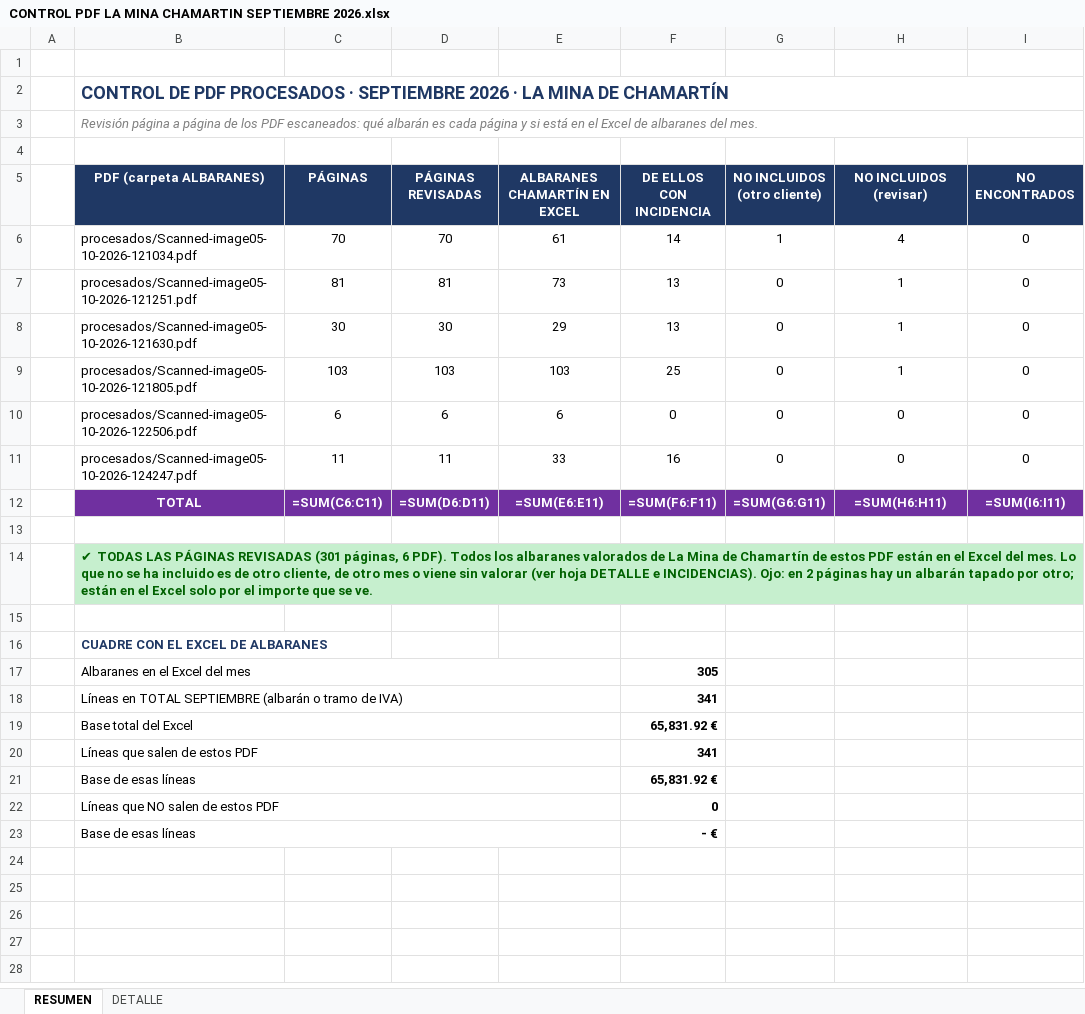
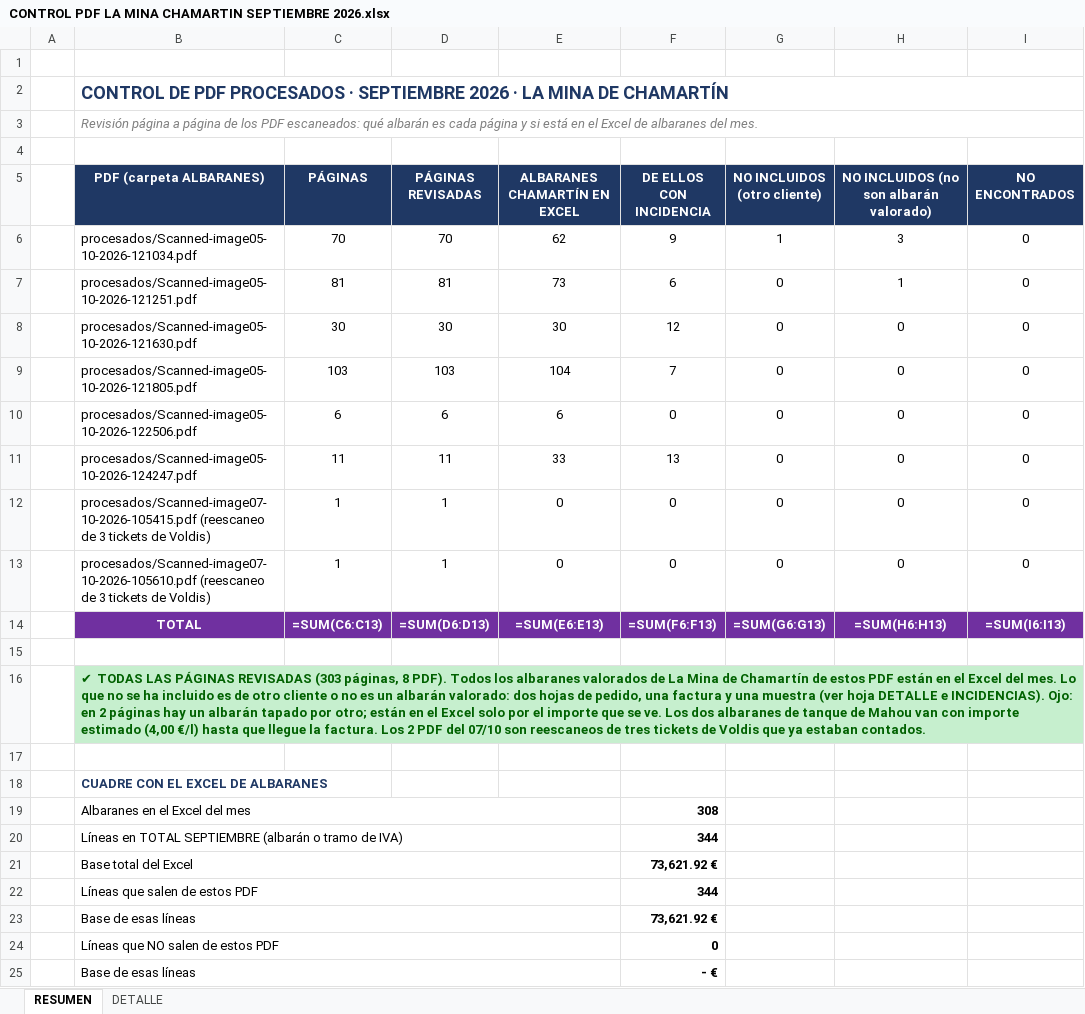
Before and after one commit to CurroAriza/ALBARANES-LA-MINA-CHAMARTIN, an Excel workbook: 2026/3t/SEPTIEMBRE/ALBARANES/CONTROL PDF LA MINA CHAMARTIN SEPTIEMBRE 2026.xlsx, sheet RESUMEN, drawn as a sheet; values as stored, in another font and other column widths than the file's, no borders; formulas without a stored value are shown as written; addresses are those after the commit; the diff names each change by its address in the sheet, - before the commit and + after, or states it on an @@ line.

```diff
--- a/2026/3t/SEPTIEMBRE/ALBARANES/CONTROL PDF LA MINA CHAMARTIN SEPTIEMBRE 2026.xlsx (sheet RESUMEN)
+++ b/2026/3t/SEPTIEMBRE/ALBARANES/CONTROL PDF LA MINA CHAMARTIN SEPTIEMBRE 2026.xlsx (sheet RESUMEN)
-H5: NO INCLUIDOS (revisar)
+H5: NO INCLUIDOS (no son albarán valorado)
-E6 (ALBARANES CHAMARTÍN EN EXCEL): 61
+E6 (ALBARANES CHAMARTÍN EN EXCEL): 62
-F6 (DE ELLOS CON INCIDENCIA): 14
+F6 (DE ELLOS CON INCIDENCIA): 9
-H6: 4
+H6: 3
-F7 (DE ELLOS CON INCIDENCIA): 13
+F7 (DE ELLOS CON INCIDENCIA): 6
-E8 (ALBARANES CHAMARTÍN EN EXCEL): 29
+E8 (ALBARANES CHAMARTÍN EN EXCEL): 30
-F8 (DE ELLOS CON INCIDENCIA): 13
+F8 (DE ELLOS CON INCIDENCIA): 12
-H8:H9: 1
+H8:H9: 0
-E9 (ALBARANES CHAMARTÍN EN EXCEL): 103
+E9 (ALBARANES CHAMARTÍN EN EXCEL): 104
-F9 (DE ELLOS CON INCIDENCIA): 25
+F9 (DE ELLOS CON INCIDENCIA): 7
-F11 (DE ELLOS CON INCIDENCIA): 16
+F11 (DE ELLOS CON INCIDENCIA): 13
+row 12:  | procesados/Scanned-image07-10-2026-105415.pdf (reescaneo de 3 tickets de Voldis) | 1 | 1 | 0 | 0 | 0 | 0 | 0
+row 13:  | procesados/Scanned-image07-10-2026-105610.pdf (reescaneo de 3 tickets de Voldis) | 1 | 1 | 0 | 0 | 0 | 0 | 0
-C14 (PÁGINAS): =SUM(C6:C11)
+C14 (PÁGINAS): =SUM(C6:C13)
-D14 (PÁGINAS REVISADAS): =SUM(D6:D11)
+D14 (PÁGINAS REVISADAS): =SUM(D6:D13)
-E14 (ALBARANES CHAMARTÍN EN EXCEL): =SUM(E6:E11)
+E14 (ALBARANES CHAMARTÍN EN EXCEL): =SUM(E6:E13)
-F14 (DE ELLOS CON INCIDENCIA): =SUM(F6:F11)
+F14 (DE ELLOS CON INCIDENCIA): =SUM(F6:F13)
-G14 (NO INCLUIDOS (otro cliente)): =SUM(G6:G11)
+G14 (NO INCLUIDOS (otro cliente)): =SUM(G6:G13)
-H14: =SUM(H6:H11)
+H14: =SUM(H6:H13)
-I14 (NO ENCONTRADOS): =SUM(I6:I11)
+I14 (NO ENCONTRADOS): =SUM(I6:I13)
-B16 (PDF (carpeta ALBARANES)): …PÁGINAS REVISADAS (301 páginas, 6 PDF). Todos los albaranes valorados de La Mina de Chamartín de estos PDF están en el Excel del mes. Lo que no se ha incluido es de otro cliente, de otro mes o viene sin valorar (ver hoja DETALLE e INCIDENCIAS). Ojo: en 2 páginas hay un albarán tapado por otro; están en el Excel solo por el importe que se ve.
+B16 (PDF (carpeta ALBARANES)): …PÁGINAS REVISADAS (303 páginas, 8 PDF). Todos los albaranes valorados de La Mina de Chamartín de estos PDF están en el Excel del mes. Lo que no se ha incluido es de otro cliente o no es un albarán valorado: dos hojas de pedido, una factura y una muestra (ver hoja DETALLE e INCIDENCIAS). Ojo: en 2 páginas hay un albarán tapado por otro; están en el Excel solo por el importe que se ve. Los dos albaranes de tanque de Mahou van con importe estimado (4,00 €/l) hasta que llegue la factura. Los 2 PDF del 07/10 son reescaneos de tres tickets de Voldis que ya estaban contados.
-F19 (DE ELLOS CON INCIDENCIA): 305
+F19 (DE ELLOS CON INCIDENCIA): 308
-F20 (DE ELLOS CON INCIDENCIA): 341
+F20 (DE ELLOS CON INCIDENCIA): 344
-F21 (DE ELLOS CON INCIDENCIA): 65,831.92 €
+F21 (DE ELLOS CON INCIDENCIA): 73,621.92 €
-F22 (DE ELLOS CON INCIDENCIA): 341
+F22 (DE ELLOS CON INCIDENCIA): 344
-F23 (DE ELLOS CON INCIDENCIA): 65,831.92 €
+F23 (DE ELLOS CON INCIDENCIA): 73,621.92 €
```
Also changed, not shown: sheet DETALLE, 2026/3t/SEPTIEMBRE/ALBARANES/COMPARATIVA PRECIOS LA MINA CHAMARTIN SEPTIEMBRE 2026.xlsx, 2026/3t/SEPTIEMBRE/ALBARANES/INCIDENCIAS LA MINA DE CHAMARTIN SEPTIEMBRE 2026.xlsx, 3 other files.
